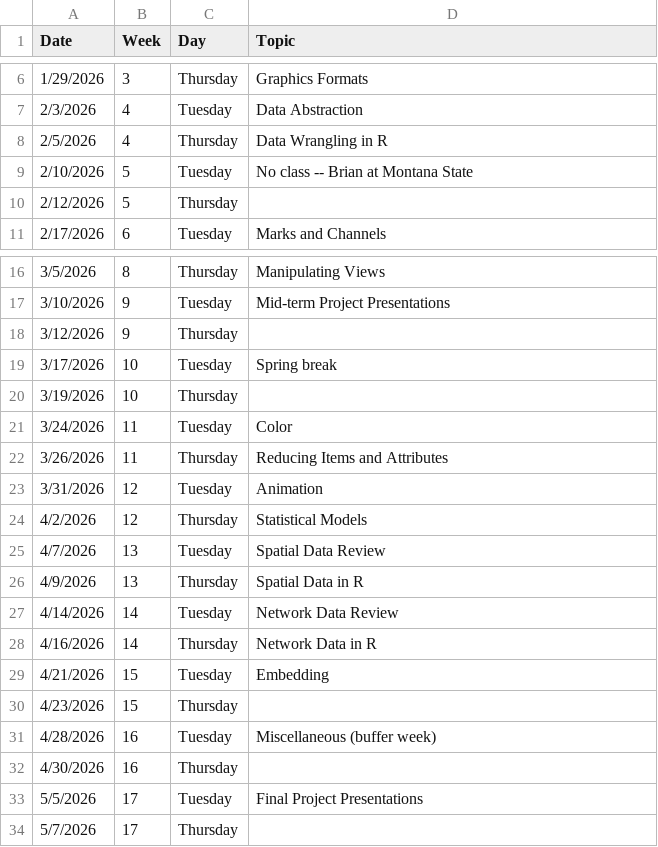
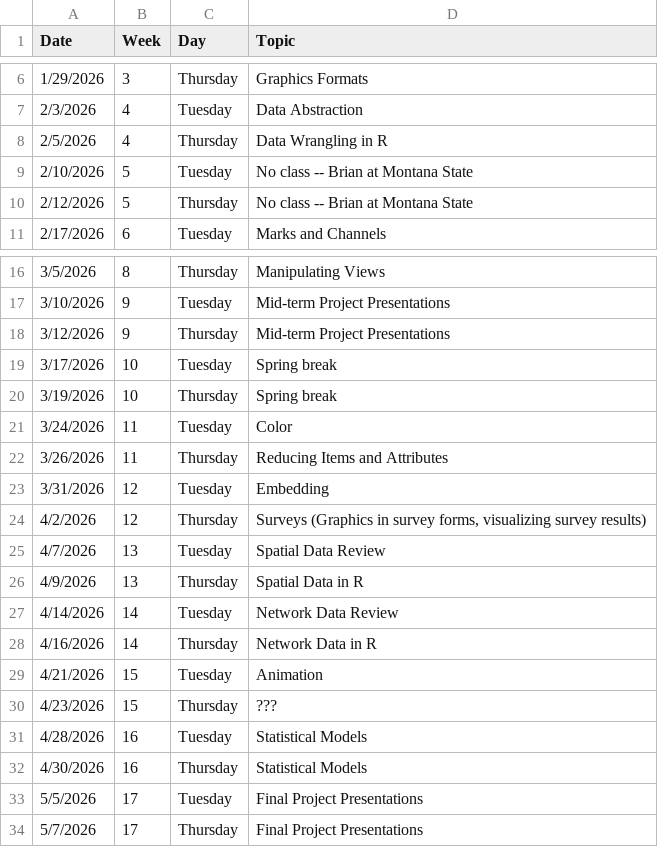
Before and after one commit to bsmity13/BCB5200, a CSV file: schedule_2026.csv, drawn as a sheet; only a part is shown, gaps mark what is left out.

Commit message:
Updated schedule

```diff
--- a/schedule_2026.csv
+++ b/schedule_2026.csv
@@ -9,3 +9,3 @@
 2/10/2026,5,Tuesday,No class -- Brian at Montana State
-2/12/2026,5,Thursday,
+2/12/2026,5,Thursday,No class -- Brian at Montana State
 2/17/2026,6,Tuesday,Marks and Channels
@@ -17,9 +17,9 @@
 3/10/2026,9,Tuesday,Mid-term Project Presentations
-3/12/2026,9,Thursday,
+3/12/2026,9,Thursday,Mid-term Project Presentations
 3/17/2026,10,Tuesday,Spring break
-3/19/2026,10,Thursday,
+3/19/2026,10,Thursday,Spring break
 3/24/2026,11,Tuesday,Color
 3/26/2026,11,Thursday,Reducing Items and Attributes
-3/31/2026,12,Tuesday,Animation
-4/2/2026,12,Thursday,Statistical Models
+3/31/2026,12,Tuesday,Embedding
+4/2/2026,12,Thursday,"Surveys (Graphics in survey forms, visualizing survey results)"
 4/7/2026,13,Tuesday,Spatial Data Review
@@ -28,7 +28,7 @@
 4/16/2026,14,Thursday,Network Data in R
-4/21/2026,15,Tuesday,Embedding
-4/23/2026,15,Thursday,
-4/28/2026,16,Tuesday,Miscellaneous (buffer week)
-4/30/2026,16,Thursday,
+4/21/2026,15,Tuesday,Animation
+4/23/2026,15,Thursday,???
+4/28/2026,16,Tuesday,Statistical Models
+4/30/2026,16,Thursday,Statistical Models
 5/5/2026,17,Tuesday,Final Project Presentations
-5/7/2026,17,Thursday,
+5/7/2026,17,Thursday,Final Project Presentations
```
Also changed, not shown: 2 other files.
